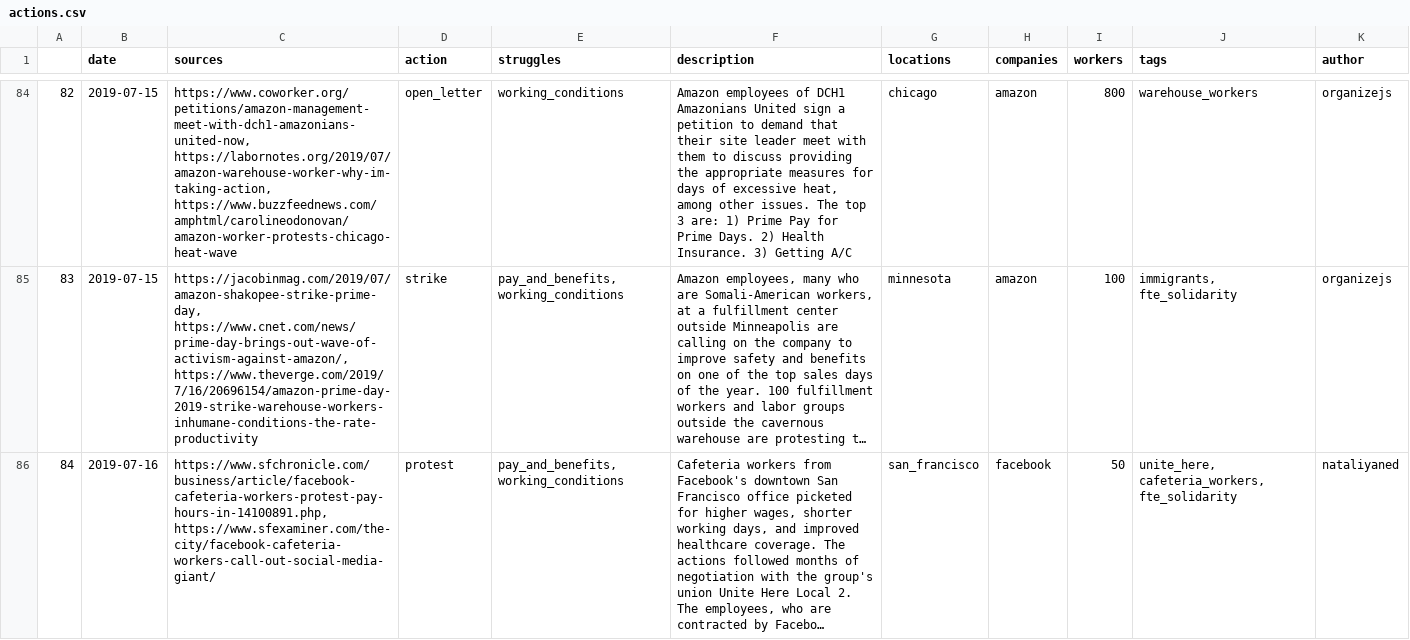
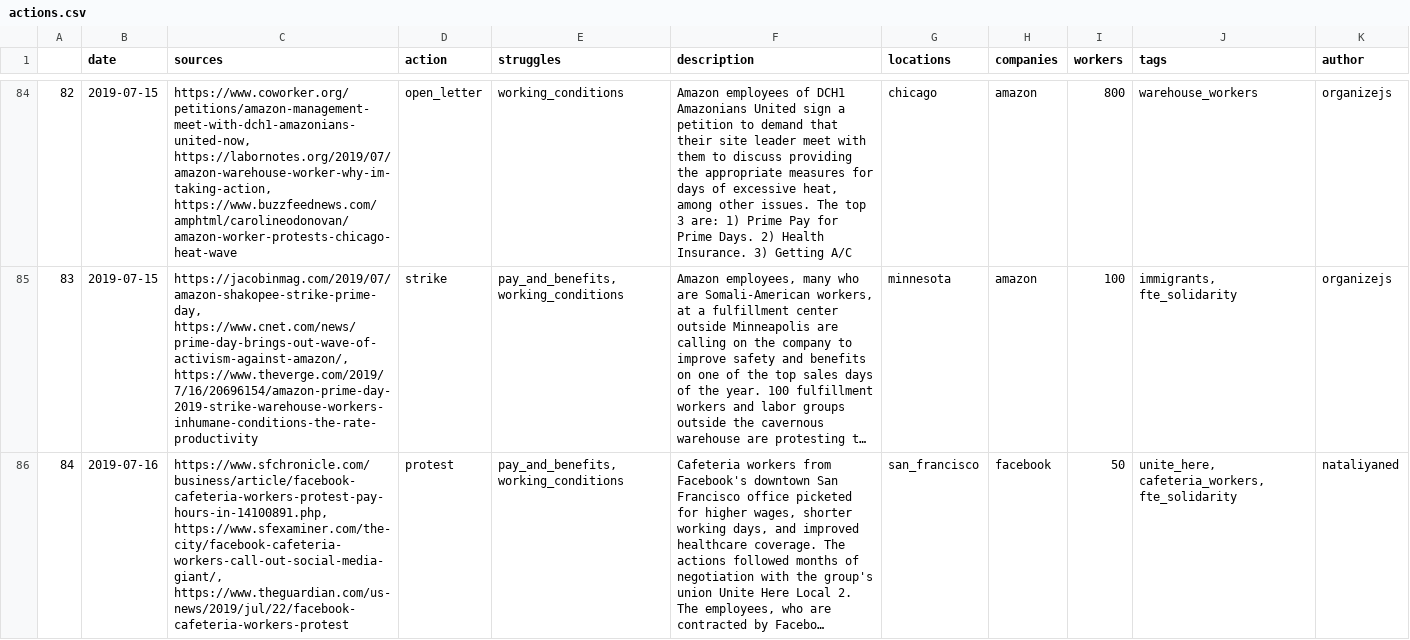
Before and after one commit to collective-action/tech, a CSV file: actions.csv, drawn as a sheet; only a part is shown, gaps mark what is left out; long unchanged cells end in …; the diff names each change by its address in the sheet, - before the commit and + after, or states it on an @@ line.

Commit message:
Auto Update README & actions.csv  ***NO_CI***

```diff
--- a/actions.csv
+++ b/actions.csv
-C86 (sources): https://www.sfchronicle.com/business/article/facebook-cafeteria-workers-protest-pay-hours-in-14100891.php, https://www.sfexaminer.com/the-city/facebook-cafeteria-workers-call-out-social-media-giant/
+C86 (sources): https://www.sfchronicle.com/business/article/facebook-cafeteria-workers-protest-pay-hours-in-14100891.php, https://www.sfexaminer.com/the-city/facebook-cafeteria-workers-call-out-social-media-giant/, https://www.theguardian.com/us-news/2019/jul/22/facebook-cafeteria-workers-protest
```
Also changed, not shown: 1 other file.
